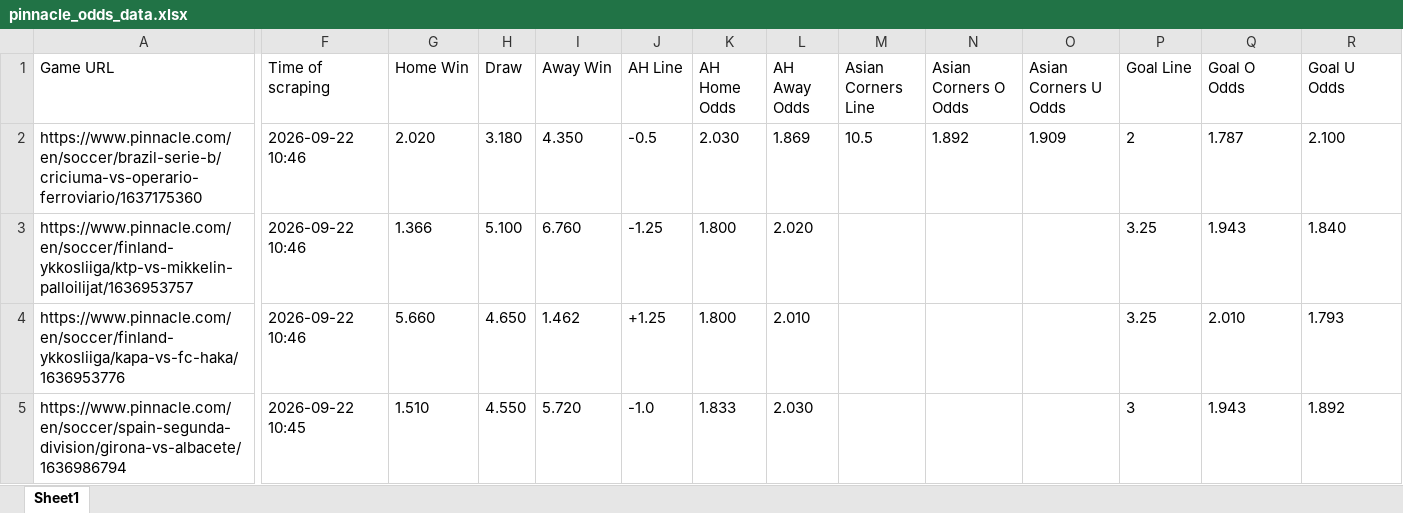
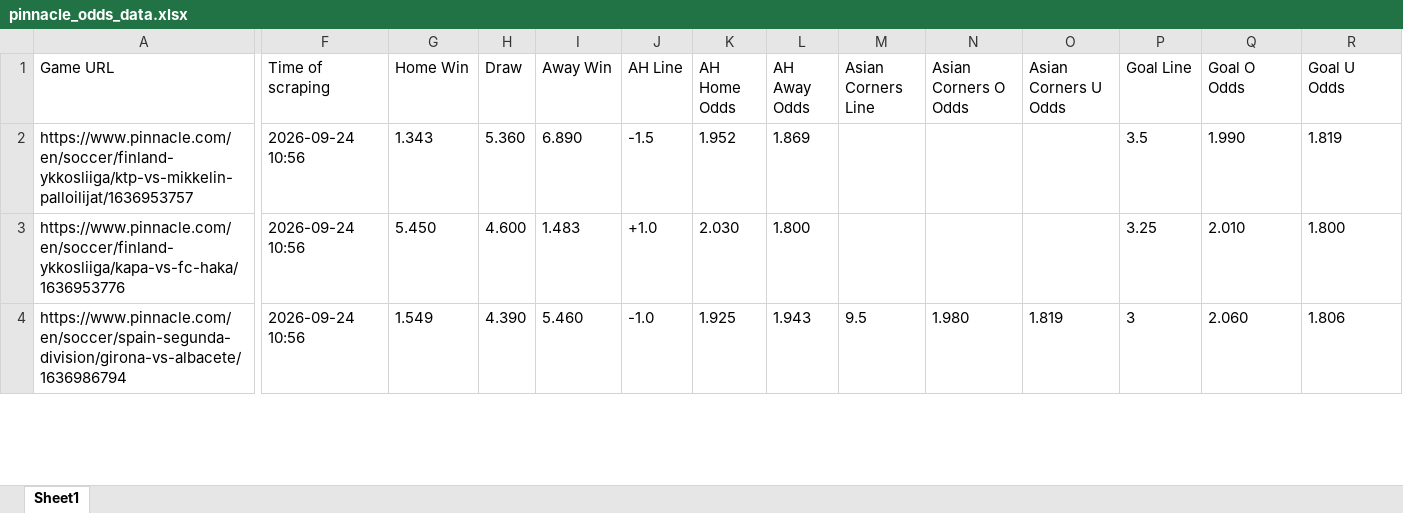
Before and after one commit to super-luke-chambers/pin_scraper, an Excel workbook: outputs/pinnacle_odds_data.xlsx, sheet Sheet1, drawn as a sheet; only a part is shown, gaps mark what is left out; values as stored, in another font and other column widths than the file's, no borders; removed rows and columns are numbered as before the commit, all else as after; rows hold the shown columns only; the diff covers the shown part only; the diff names each change by its address in the sheet, - before the commit and + after, or states it on an @@ line.

```diff
--- a/outputs/pinnacle_odds_data.xlsx (sheet Sheet1)
+++ b/outputs/pinnacle_odds_data.xlsx (sheet Sheet1)
-row 2: https://www.pinnacle.com/en/soccer/brazil-serie-b/criciuma-vs-operario-ferroviario/1637175360 | 2026-09-22 10:46 | 2.020 | 3.180 | 4.350 | -0.5 | 2.030 | 1.869 | 10.5 | 1.892 | 1.909 | 2 | 1.787 | 2.100
-F2:F3 (Time of scraping): 2026-09-22 10:46
+F2:F3 (Time of scraping): 2026-09-24 10:56
-G2 (Home Win): 1.366
+G2 (Home Win): 1.343
-H2 (Draw): 5.100
+H2 (Draw): 5.360
-I2 (Away Win): 6.760
+I2 (Away Win): 6.890
-J2 (AH Line): -1.25
+J2 (AH Line): -1.5
-K2 (AH Home Odds): 1.800
+K2 (AH Home Odds): 1.952
-L2 (AH Away Odds): 2.020
+L2 (AH Away Odds): 1.869
-P2 (Goal Line): 3.25
+P2 (Goal Line): 3.5
-Q2 (Goal O Odds): 1.943
+Q2 (Goal O Odds): 1.990
-R2 (Goal U Odds): 1.840
+R2 (Goal U Odds): 1.819
-G3 (Home Win): 5.660
+G3 (Home Win): 5.450
-H3 (Draw): 4.650
+H3 (Draw): 4.600
-I3 (Away Win): 1.462
+I3 (Away Win): 1.483
-J3 (AH Line): +1.25
+J3 (AH Line): +1.0
-K3 (AH Home Odds): 1.800
+K3 (AH Home Odds): 2.030
-L3 (AH Away Odds): 2.010
+L3 (AH Away Odds): 1.800
-R3 (Goal U Odds): 1.793
+R3 (Goal U Odds): 1.800
-F4 (Time of scraping): 2026-09-22 10:45
+F4 (Time of scraping): 2026-09-24 10:56
-G4 (Home Win): 1.510
+G4 (Home Win): 1.549
-H4 (Draw): 4.550
+H4 (Draw): 4.390
-I4 (Away Win): 5.720
+I4 (Away Win): 5.460
-K4 (AH Home Odds): 1.833
+K4 (AH Home Odds): 1.925
-L4 (AH Away Odds): 2.030
+L4 (AH Away Odds): 1.943
-M4 (Asian Corners Line): (empty)
+M4 (Asian Corners Line): 9.5
-N4 (Asian Corners O Odds): (empty)
+N4 (Asian Corners O Odds): 1.980
-O4 (Asian Corners U Odds): (empty)
+O4 (Asian Corners U Odds): 1.819
-Q4 (Goal O Odds): 1.943
+Q4 (Goal O Odds): 2.060
-R4 (Goal U Odds): 1.892
+R4 (Goal U Odds): 1.806
```
Also changed, not shown: 5 added rows, 2 removed rows and 142 edited cells elsewhere in this sheet, outputs/pinnacle_corners_historical.xlsx, 2 other files.
